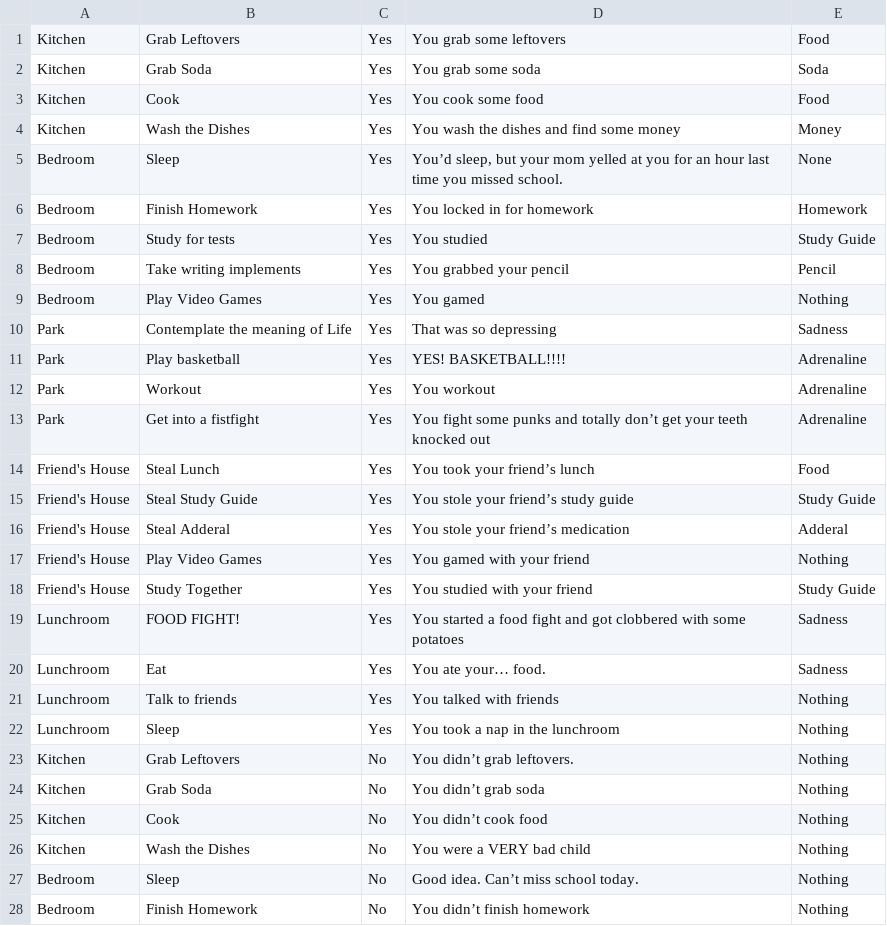
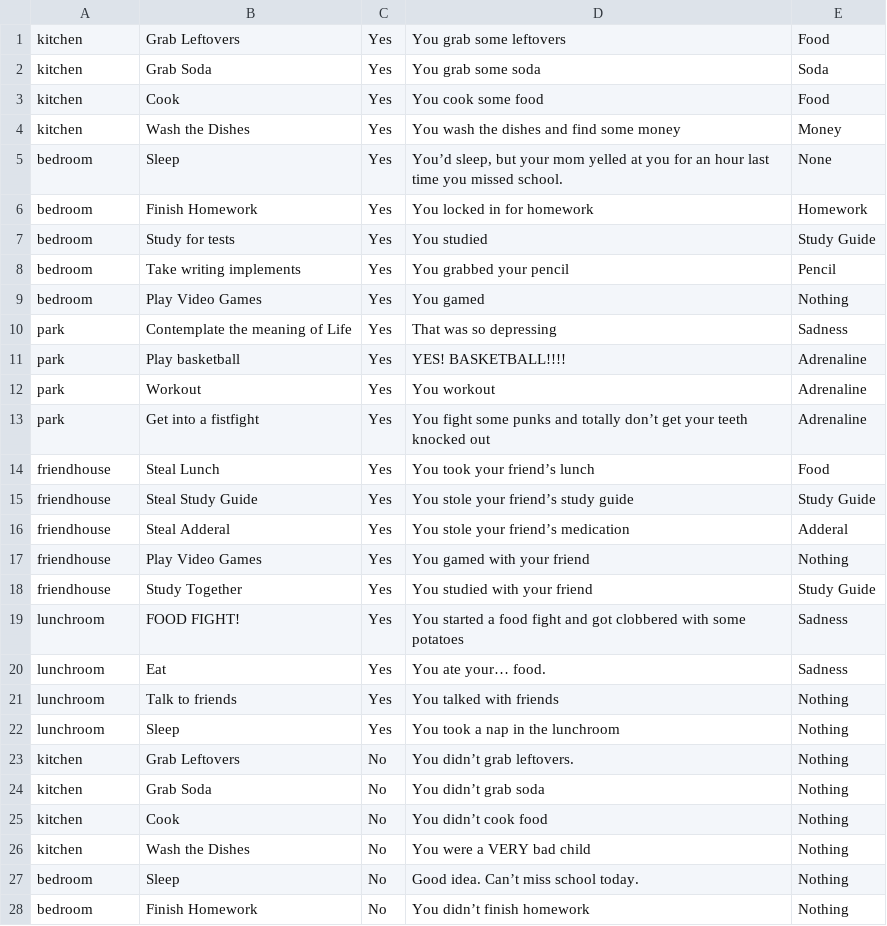
Before and after one commit to RyanThe1o8th/whileTrueCode-, a CSV file: app/encounters.csv, drawn as a sheet; only a part is shown; the diff covers the shown part only.

```diff
--- a/app/encounters.csv
+++ b/app/encounters.csv
@@ -1,28 +1,28 @@
-Kitchen,Grab Leftovers,Yes,You grab some leftovers,Food
-Kitchen,Grab Soda,Yes,You grab some soda,Soda
-Kitchen,Cook,Yes,You cook some food,Food
-Kitchen,Wash the Dishes,Yes,You wash the dishes and find some money,Money
-Bedroom,Sleep,Yes,"You’d sleep, but your mom yelled at you for an hour last time you missed school.",None
-Bedroom,Finish Homework,Yes,You locked in for homework,Homework
-Bedroom,Study for tests,Yes,You studied,Study Guide
-Bedroom,Take writing implements,Yes,You grabbed your pencil,Pencil
-Bedroom,Play Video Games,Yes,You gamed,Nothing
-Park,Contemplate the meaning of Life,Yes,That was so depressing,Sadness
-Park,Play basketball,Yes,YES! BASKETBALL!!!!,Adrenaline
-Park,Workout,Yes,You workout,Adrenaline
-Park,Get into a fistfight,Yes,You fight some punks and totally don’t get your teeth knocked out,Adrenaline
-Friend's House,Steal Lunch,Yes,You took your friend’s lunch,Food
-Friend's House,Steal Study Guide,Yes,You stole your friend’s study guide,Study Guide
-Friend's House,Steal Adderal,Yes,You stole your friend’s medication,Adderal
-Friend's House,Play Video Games,Yes,You gamed with your friend,Nothing
-Friend's House,Study Together,Yes,You studied with your friend,Study Guide
-Lunchroom,FOOD FIGHT!,Yes,You started a food fight and got clobbered with some potatoes,Sadness
-Lunchroom,Eat,Yes,You ate your… food.,Sadness
-Lunchroom,Talk to friends,Yes,You talked with friends,Nothing
-Lunchroom,Sleep,Yes,You took a nap in the lunchroom,Nothing
-Kitchen,Grab Leftovers,No,You didn’t grab leftovers.,Nothing
-Kitchen,Grab Soda,No,You didn’t grab soda,Nothing
-Kitchen,Cook,No,You didn’t cook food,Nothing
-Kitchen,Wash the Dishes,No,You were a VERY bad child,Nothing
-Bedroom,Sleep,No,Good idea. Can’t miss school today.,Nothing
-Bedroom,Finish Homework,No,You didn’t finish homework,Nothing
+kitchen,Grab Leftovers,Yes,You grab some leftovers,Food
+kitchen,Grab Soda,Yes,You grab some soda,Soda
+kitchen,Cook,Yes,You cook some food,Food
+kitchen,Wash the Dishes,Yes,You wash the dishes and find some money,Money
+bedroom,Sleep,Yes,"You’d sleep, but your mom yelled at you for an hour last time you missed school.",None
+bedroom,Finish Homework,Yes,You locked in for homework,Homework
+bedroom,Study for tests,Yes,You studied,Study Guide
+bedroom,Take writing implements,Yes,You grabbed your pencil,Pencil
+bedroom,Play Video Games,Yes,You gamed,Nothing
+park,Contemplate the meaning of Life,Yes,That was so depressing,Sadness
+park,Play basketball,Yes,YES! BASKETBALL!!!!,Adrenaline
+park,Workout,Yes,You workout,Adrenaline
+park,Get into a fistfight,Yes,You fight some punks and totally don’t get your teeth knocked out,Adrenaline
+friendhouse,Steal Lunch,Yes,You took your friend’s lunch,Food
+friendhouse,Steal Study Guide,Yes,You stole your friend’s study guide,Study Guide
+friendhouse,Steal Adderal,Yes,You stole your friend’s medication,Adderal
+friendhouse,Play Video Games,Yes,You gamed with your friend,Nothing
+friendhouse,Study Together,Yes,You studied with your friend,Study Guide
+lunchroom,FOOD FIGHT!,Yes,You started a food fight and got clobbered with some potatoes,Sadness
+lunchroom,Eat,Yes,You ate your… food.,Sadness
+lunchroom,Talk to friends,Yes,You talked with friends,Nothing
+lunchroom,Sleep,Yes,You took a nap in the lunchroom,Nothing
+kitchen,Grab Leftovers,No,You didn’t grab leftovers.,Nothing
+kitchen,Grab Soda,No,You didn’t grab soda,Nothing
+kitchen,Cook,No,You didn’t cook food,Nothing
+kitchen,Wash the Dishes,No,You were a VERY bad child,Nothing
+bedroom,Sleep,No,Good idea. Can’t miss school today.,Nothing
+bedroom,Finish Homework,No,You didn’t finish homework,Nothing
```
Also changed, not shown: 16 edited cells elsewhere in this file, 4 other files.
